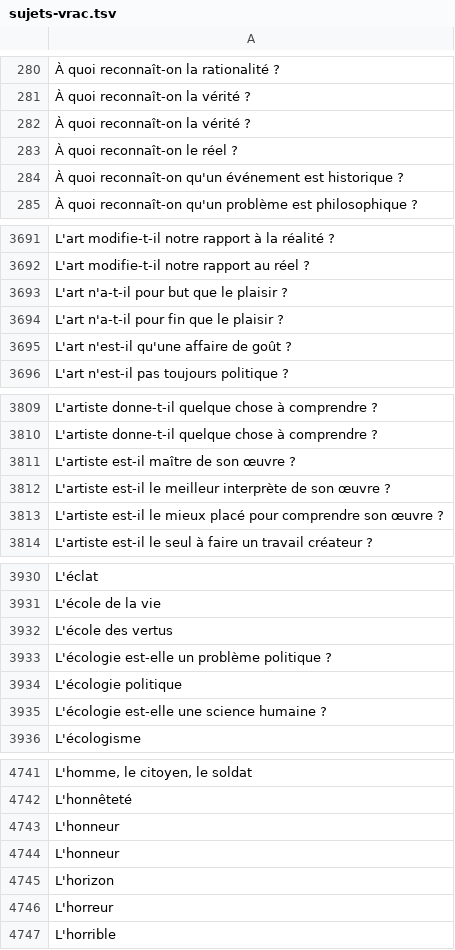
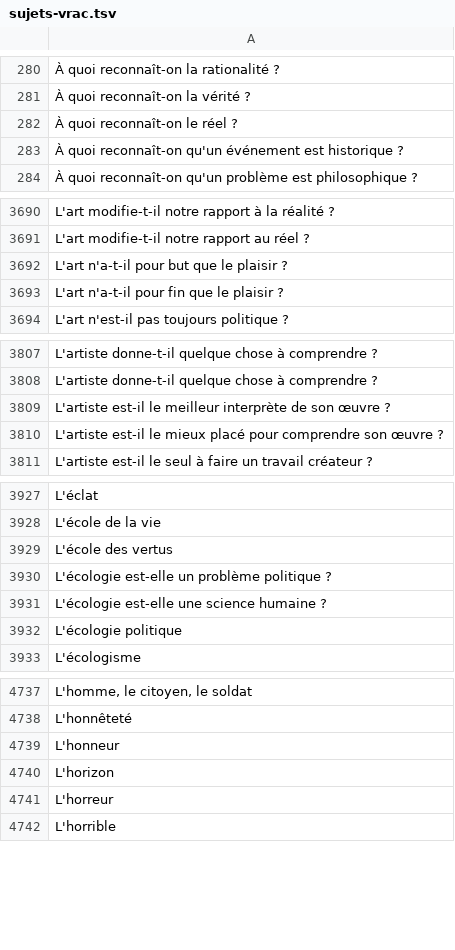
Before and after one commit to eyssette/ressources-generales-enseignement-philosophie, a TSV file: sujets-vrac.tsv, drawn as a sheet; only a part is shown, gaps mark what is left out; the diff covers the shown part only.

```diff
--- a/sujets-vrac.tsv
+++ b/sujets-vrac.tsv
@@ -281,3 +281,2 @@
 À quoi reconnaît-on la vérité ?
-À quoi reconnaît-on la vérité ?
 À quoi reconnaît-on le réel ?
@@ -3694,3 +3693,2 @@ L'art n'a-t-il pour but que le plaisir ?
 L'art n'a-t-il pour fin que le plaisir ?
-L'art n'est-il qu'une affaire de goût ?
 L'art n'est-il pas toujours politique ?
@@ -3810,3 +3808,2 @@ L'artiste donne-t-il quelque chose à comprendre ?
 L'artiste donne-t-il quelque chose à comprendre ?
-L'artiste est-il maître de son œuvre ?
 L'artiste est-il le meilleur interprète de son œuvre ?
@@ -3933,4 +3930,4 @@ L'école des vertus
 L'écologie est-elle un problème politique ?
-L'écologie politique
 L'écologie est-elle une science humaine ?
+L'écologie politique
 L'écologisme
@@ -4743,3 +4739,2 @@ L'honnêteté
 L'honneur
-L'honneur
 L'horizon
```
Also changed, not shown: 30 removed rows and 11 moved rows elsewhere in this file.
